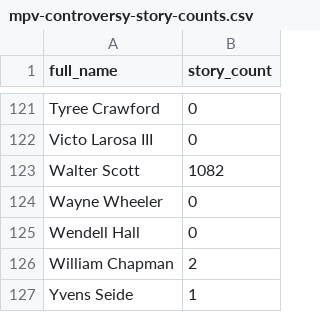
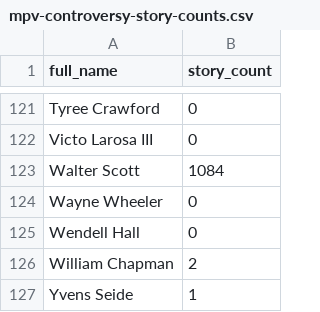
Before and after one commit to mitmedialab/MappingPoliceViolence-Scaper, a CSV file: data/2015/mpv-controversy-story-counts.csv, drawn as a sheet; only a part is shown, gaps mark what is left out.

```diff
--- a/data/2015/mpv-controversy-story-counts.csv
+++ b/data/2015/mpv-controversy-story-counts.csv
@@ -122,3 +122,3 @@ Tyree Crawford,0
 Victo Larosa III,0
-Walter Scott,1082
+Walter Scott,1084
 Wayne Wheeler,0
```
Also changed, not shown: data/2014/mpv-controversy-story-counts.csv, data/2016/mpv-controversy-stories.csv, 3 other files.
